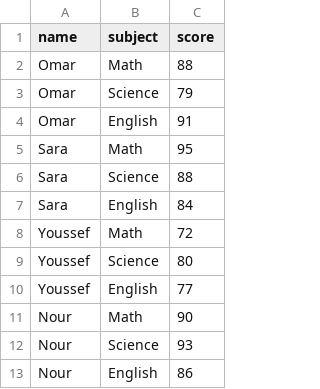
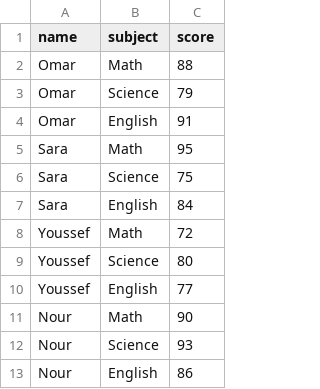
Before and after one commit to mohamedsamehelhanafy-lgtm/student-grades, a CSV file: grades.csv, drawn as a sheet.

Commit message:
Update grades data

```diff
--- a/grades.csv
+++ b/grades.csv
@@ -5,3 +5,3 @@ Omar,English,91
 Sara,Math,95
-Sara,Science,88
+Sara,Science,75
 Sara,English,84
```
